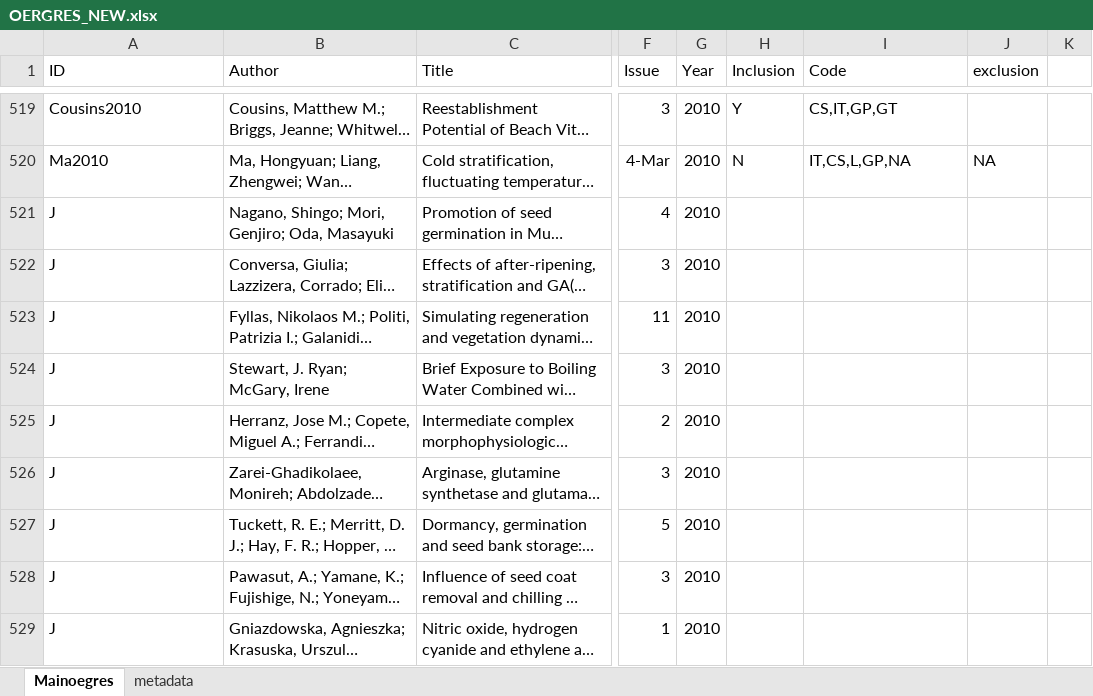
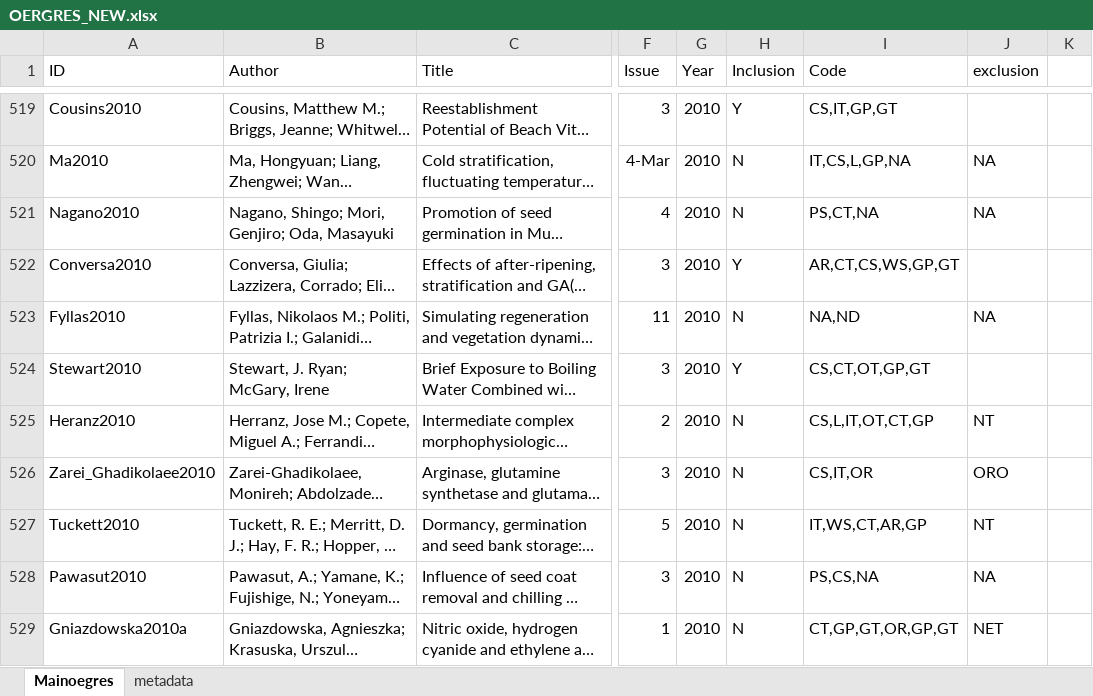
Before and after one commit to dbuona/oegres, an Excel workbook: OERGRES_NEW.xlsx, sheet Mainoegres, drawn as a sheet; only a part is shown, gaps mark what is left out; long unchanged cells end in …; values as stored, in another font and other column widths than the file's, no borders; the diff covers the shown part only; the diff names each change by its address in the sheet, - before the commit and + after, or states it on an @@ line.

```diff
--- a/OERGRES_NEW.xlsx (sheet Mainoegres)
+++ b/OERGRES_NEW.xlsx (sheet Mainoegres)
-A521 (ID): J
+A521 (ID): Nagano2010
-H521 (Inclusion): (empty)
+H521 (Inclusion): N
-I521 (Code): (empty)
+I521 (Code): PS,CT,NA
-J521 (exclusion): (empty)
+J521 (exclusion): NA
-A522 (ID): J
+A522 (ID): Conversa2010
-H522 (Inclusion): (empty)
+H522 (Inclusion): Y
-I522 (Code): (empty)
+I522 (Code): AR,CT,CS,WS,GP,GT
-A523 (ID): J
+A523 (ID): Fyllas2010
-H523 (Inclusion): (empty)
+H523 (Inclusion): N
-I523 (Code): (empty)
+I523 (Code): NA,ND
-J523 (exclusion): (empty)
+J523 (exclusion): NA
-A524 (ID): J
+A524 (ID): Stewart2010
-H524 (Inclusion): (empty)
+H524 (Inclusion): Y
-I524 (Code): (empty)
+I524 (Code): CS,CT,OT,GP,GT
-A525 (ID): J
+A525 (ID): Heranz2010
-H525:H529 (Inclusion): (empty)
+H525:H529 (Inclusion): N
-I525 (Code): (empty)
+I525 (Code): CS,L,IT,OT,CT,GP
-J525 (exclusion): (empty)
+J525 (exclusion): NT
-A526 (ID): J
+A526 (ID): Zarei_Ghadikolaee2010
-I526 (Code): (empty)
+I526 (Code): CS,IT,OR
-J526 (exclusion): (empty)
+J526 (exclusion): ORO
-A527 (ID): J
+A527 (ID): Tuckett2010
-I527 (Code): (empty)
+I527 (Code): IT,WS,CT,AR,GP
-J527 (exclusion): (empty)
+J527 (exclusion): NT
-A528 (ID): J
+A528 (ID): Pawasut2010
-I528 (Code): (empty)
+I528 (Code): PS,CS,NA
-J528 (exclusion): (empty)
+J528 (exclusion): NA
-A529 (ID): J
+A529 (ID): Gniazdowska2010a
-I529 (Code): (empty)
+I529 (Code): CT,GP,GT,OR,GP,GT
-J529 (exclusion): (empty)
+J529 (exclusion): NET
```
Also changed, not shown: 1 added row and 112 edited cells elsewhere in this sheet, sheet metadata, 20 other files.
